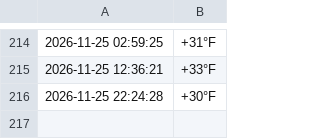
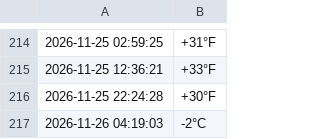
Before and after one commit to AlexandrTokarenko/kyiv-temperature-monitor, a CSV file: temperature_log.csv, drawn as a sheet; only a part is shown, gaps mark what is left out; the diff names each change by its address in the sheet, - before the commit and + after, or states it on an @@ line.

```diff
--- a/temperature_log.csv
+++ b/temperature_log.csv
+row 217: 2026-11-26 04:19:03 | -2°C
```
